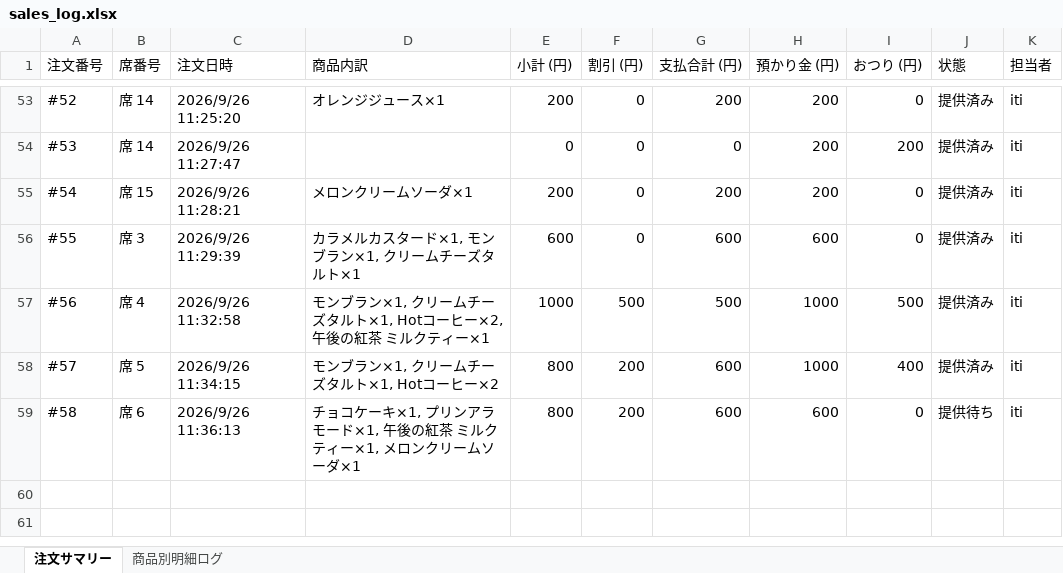
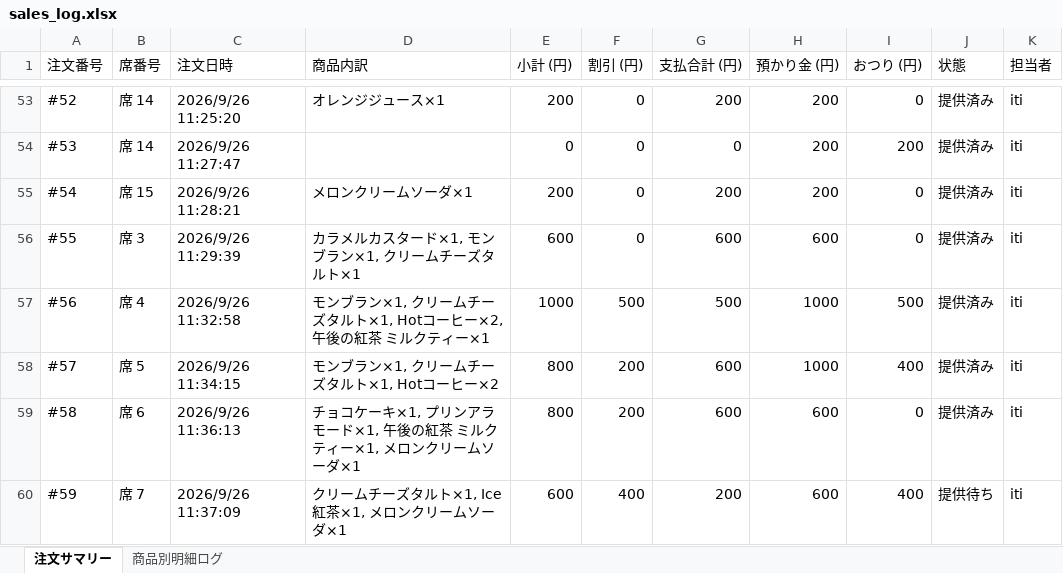
Before and after one commit to issei-desu/olive, an Excel workbook: sales_log.xlsx, sheet 注文サマリー, drawn as a sheet; only a part is shown, gaps mark what is left out; values as stored, in another font and other column widths than the file's, no borders; the diff names each change by its address in the sheet, - before the commit and + after, or states it on an @@ line.

```diff
--- a/sales_log.xlsx (sheet 注文サマリー)
+++ b/sales_log.xlsx (sheet 注文サマリー)
-J59 (状態): 提供待ち
+J59 (状態): 提供済み
+row 60: #59 | 席 7 | 2026/9/26 11:37:09 | クリームチーズタルト×1, Ice紅茶×1, メロンクリームソーダ×1 | 600 | 400 | 200 | 600 | 400 | 提供待ち | iti
```
Also changed, not shown: sheet 商品別明細ログ.
